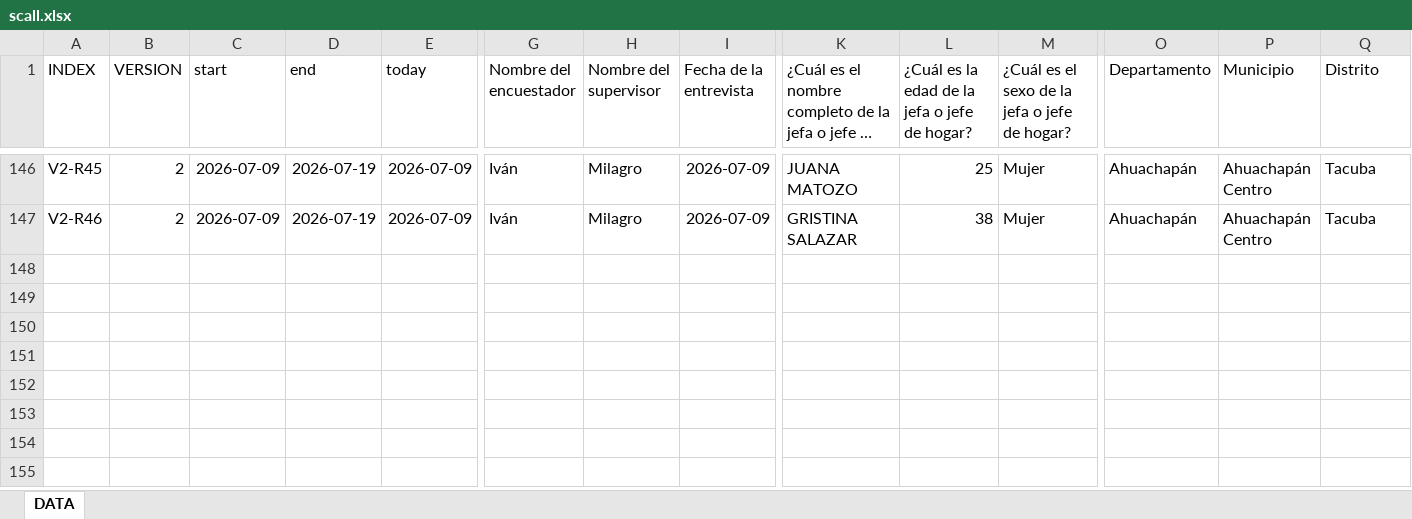
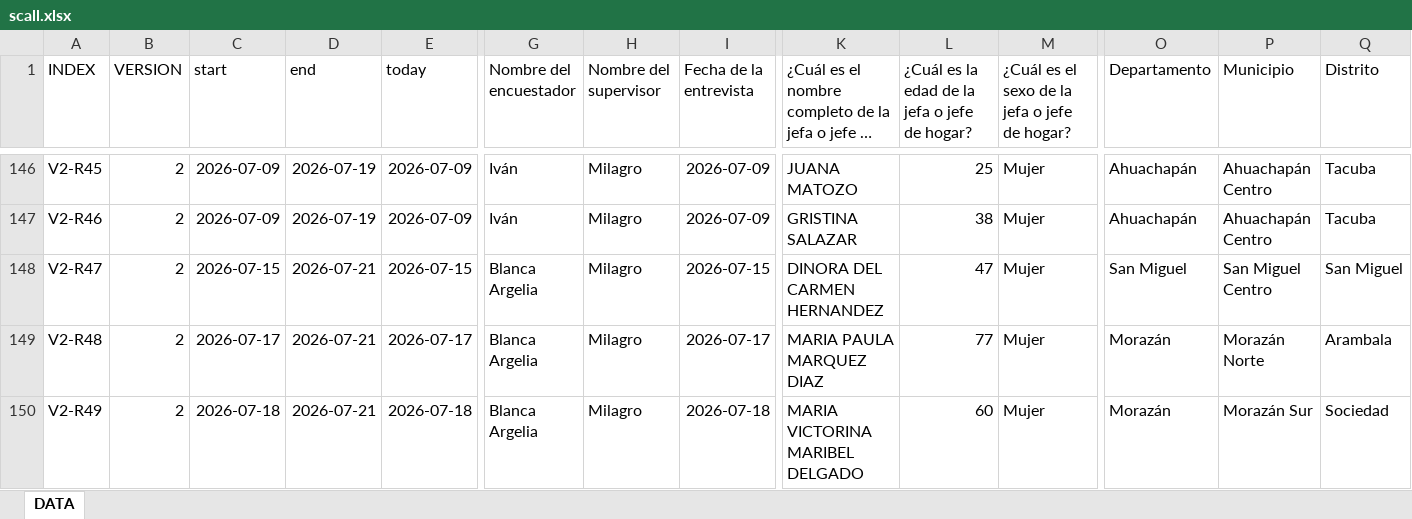
Before and after one commit to martinvelascoclaros/monitoreo-reclima, an Excel workbook: data/scall.xlsx, sheet DATA, drawn as a sheet; only a part is shown, gaps mark what is left out; long unchanged cells end in …; values as stored, in another font and other column widths than the file's, no borders; rows hold the shown columns only; the diff names each change by its address in the sheet, - before the commit and + after, or states it on an @@ line.

```diff
--- a/data/scall.xlsx (sheet DATA)
+++ b/data/scall.xlsx (sheet DATA)
+row 148: V2-R47 | 2 | 2026-07-15 | 2026-07-21 | 2026-07-15 | Blanca Argelia | Milagro | 2026-07-15 | DINORA DEL CARMEN HERNANDEZ | 47 | Mujer | San Miguel | San Miguel Centro | San Miguel
+row 149: V2-R48 | 2 | 2026-07-17 | 2026-07-21 | 2026-07-17 | Blanca Argelia | Milagro | 2026-07-17 | MARIA PAULA MARQUEZ DIAZ | 77 | Mujer | Morazán | Morazán Norte | Arambala
+row 150: V2-R49 | 2 | 2026-07-18 | 2026-07-21 | 2026-07-18 | Blanca Argelia | Milagro | 2026-07-18 | MARIA VICTORINA MARIBEL DELGADO | 60 | Mujer | Morazán | Morazán Sur | Sociedad
```
Also changed, not shown: data/agricola.xlsx.
